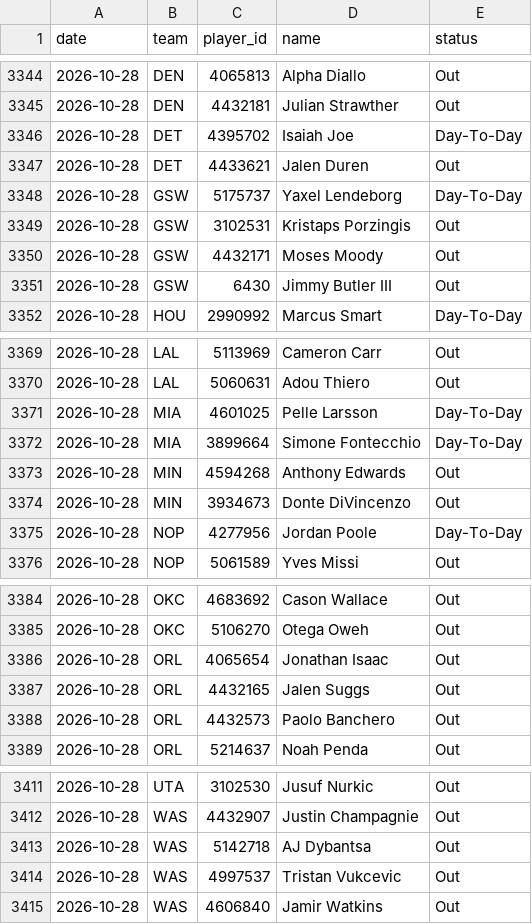
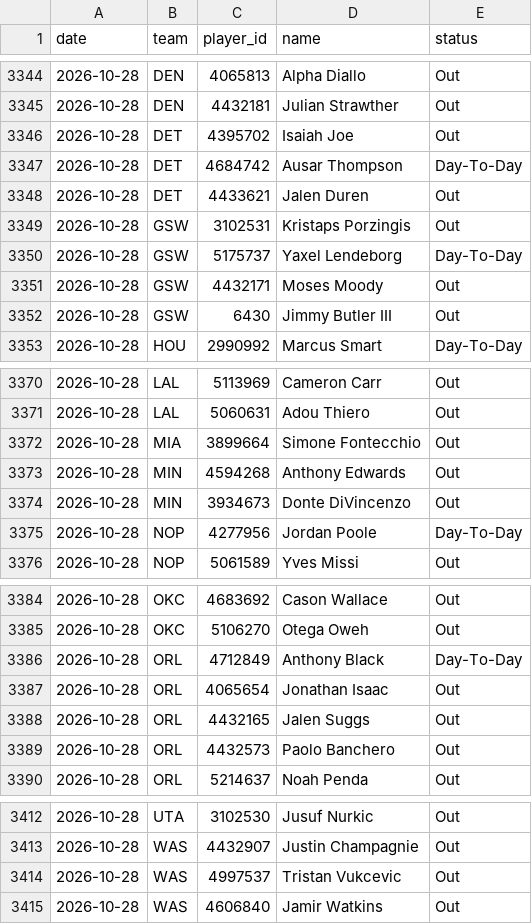
Before and after one commit to DEMON-X13/nba-hub, a CSV file: data/injuries_log.csv, drawn as a sheet; only a part is shown, gaps mark what is left out.

```diff
--- a/data/injuries_log.csv
+++ b/data/injuries_log.csv
@@ -3345,6 +3345,7 @@ date,team,player_id,name,status
 2026-10-28,DEN,4432181,Julian Strawther,Out
-2026-10-28,DET,4395702,Isaiah Joe,Day-To-Day
+2026-10-28,DET,4395702,Isaiah Joe,Out
+2026-10-28,DET,4684742,Ausar Thompson,Day-To-Day
 2026-10-28,DET,4433621,Jalen Duren,Out
+2026-10-28,GSW,3102531,Kristaps Porzingis,Out
 2026-10-28,GSW,5175737,Yaxel Lendeborg,Day-To-Day
-2026-10-28,GSW,3102531,Kristaps Porzingis,Out
 2026-10-28,GSW,4432171,Moses Moody,Out
@@ -3370,4 +3371,3 @@ date,team,player_id,name,status
 2026-10-28,LAL,5060631,Adou Thiero,Out
-2026-10-28,MIA,4601025,Pelle Larsson,Day-To-Day
-2026-10-28,MIA,3899664,Simone Fontecchio,Day-To-Day
+2026-10-28,MIA,3899664,Simone Fontecchio,Out
 2026-10-28,MIN,4594268,Anthony Edwards,Out
@@ -3385,2 +3385,3 @@ date,team,player_id,name,status
 2026-10-28,OKC,5106270,Otega Oweh,Out
+2026-10-28,ORL,4712849,Anthony Black,Day-To-Day
 2026-10-28,ORL,4065654,Jonathan Isaac,Out
@@ -3412,3 +3413,2 @@ date,team,player_id,name,status
 2026-10-28,WAS,4432907,Justin Champagnie,Out
-2026-10-28,WAS,5142718,AJ Dybantsa,Out
 2026-10-28,WAS,4997537,Tristan Vukcevic,Out
```
Also changed, not shown: data/predictions.csv, 13 other files.
